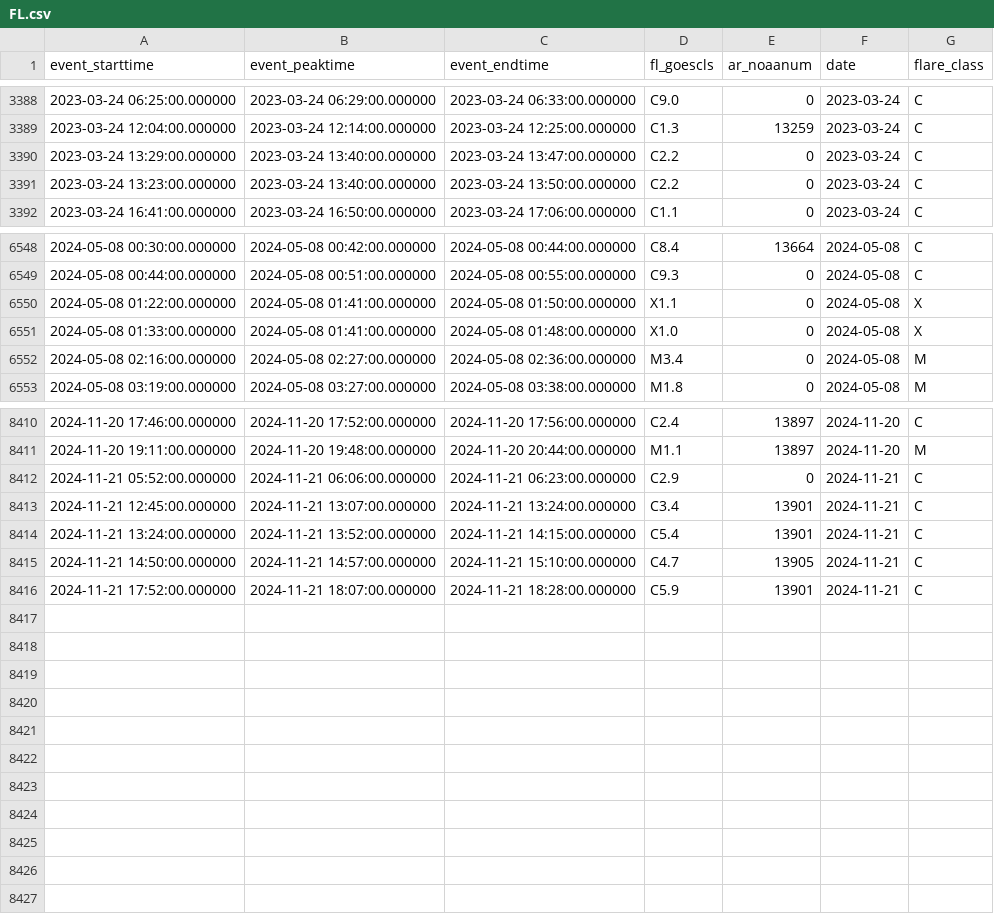
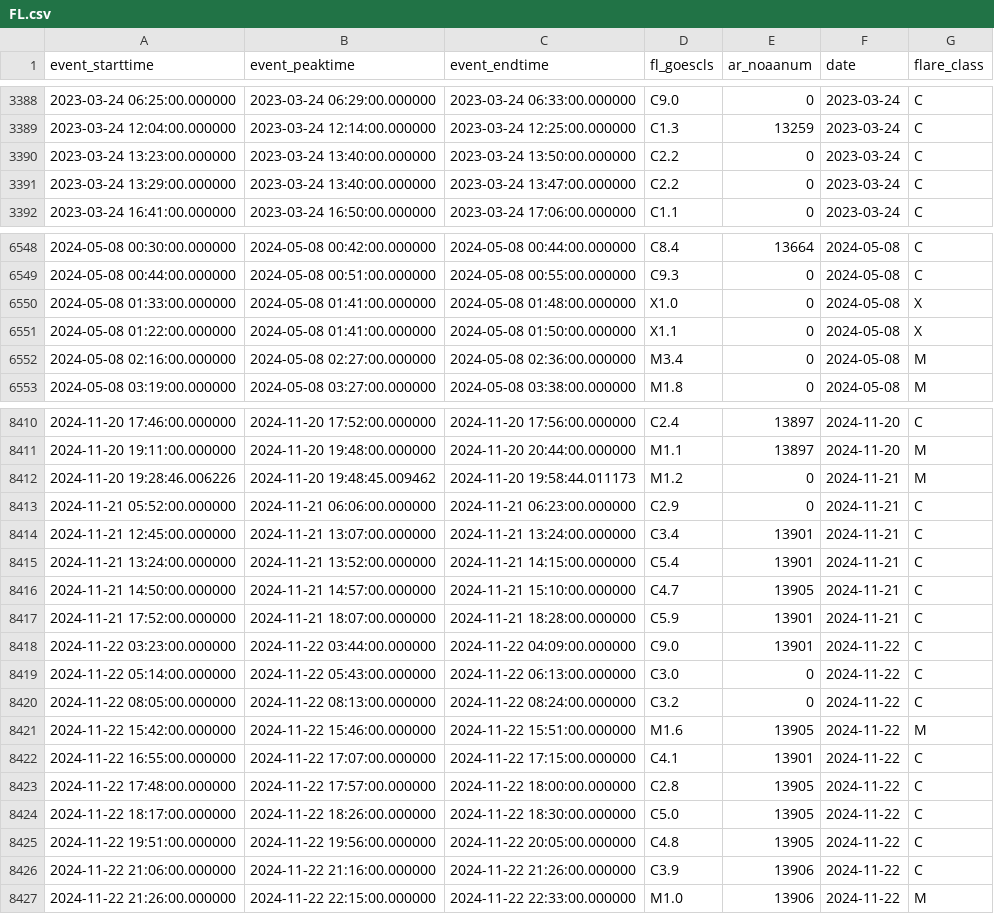
Before and after one commit to shibaji7/SD_RT_SWF_Monitoring, a CSV file: assets/data/FL.csv, drawn as a sheet; only a part is shown, gaps mark what is left out; the diff covers the shown part only.

```diff
--- a/assets/data/FL.csv
+++ b/assets/data/FL.csv
@@ -3389,4 +3389,4 @@ event_starttime,event_peaktime,event_endtime,fl_goescls,ar_noaanum,date,flare_cl
 2023-03-24 12:04:00.000000,2023-03-24 12:14:00.000000,2023-03-24 12:25:00.000000,C1.3,13259,2023-03-24,C
-2023-03-24 13:29:00.000000,2023-03-24 13:40:00.000000,2023-03-24 13:47:00.000000,C2.2,0,2023-03-24,C
 2023-03-24 13:23:00.000000,2023-03-24 13:40:00.000000,2023-03-24 13:50:00.000000,C2.2,0,2023-03-24,C
+2023-03-24 13:29:00.000000,2023-03-24 13:40:00.000000,2023-03-24 13:47:00.000000,C2.2,0,2023-03-24,C
 2023-03-24 16:41:00.000000,2023-03-24 16:50:00.000000,2023-03-24 17:06:00.000000,C1.1,0,2023-03-24,C
@@ -6549,4 +6549,4 @@ event_starttime,event_peaktime,event_endtime,fl_goescls,ar_noaanum,date,flare_cl
 2024-05-08 00:44:00.000000,2024-05-08 00:51:00.000000,2024-05-08 00:55:00.000000,C9.3,0,2024-05-08,C
-2024-05-08 01:22:00.000000,2024-05-08 01:41:00.000000,2024-05-08 01:50:00.000000,X1.1,0,2024-05-08,X
 2024-05-08 01:33:00.000000,2024-05-08 01:41:00.000000,2024-05-08 01:48:00.000000,X1.0,0,2024-05-08,X
+2024-05-08 01:22:00.000000,2024-05-08 01:41:00.000000,2024-05-08 01:50:00.000000,X1.1,0,2024-05-08,X
 2024-05-08 02:16:00.000000,2024-05-08 02:27:00.000000,2024-05-08 02:36:00.000000,M3.4,0,2024-05-08,M
@@ -8411,2 +8411,3 @@ event_starttime,event_peaktime,event_endtime,fl_goescls,ar_noaanum,date,flare_cl
 2024-11-20 19:11:00.000000,2024-11-20 19:48:00.000000,2024-11-20 20:44:00.000000,M1.1,13897,2024-11-20,M
+2024-11-20 19:28:46.006226,2024-11-20 19:48:45.009462,2024-11-20 19:58:44.011173,M1.2,0,2024-11-21,M
 2024-11-21 05:52:00.000000,2024-11-21 06:06:00.000000,2024-11-21 06:23:00.000000,C2.9,0,2024-11-21,C
@@ -8416 +8417,11 @@ event_starttime,event_peaktime,event_endtime,fl_goescls,ar_noaanum,date,flare_cl
 2024-11-21 17:52:00.000000,2024-11-21 18:07:00.000000,2024-11-21 18:28:00.000000,C5.9,13901,2024-11-21,C
+2024-11-22 03:23:00.000000,2024-11-22 03:44:00.000000,2024-11-22 04:09:00.000000,C9.0,13901,2024-11-22,C
+2024-11-22 05:14:00.000000,2024-11-22 05:43:00.000000,2024-11-22 06:13:00.000000,C3.0,0,2024-11-22,C
+2024-11-22 08:05:00.000000,2024-11-22 08:13:00.000000,2024-11-22 08:24:00.000000,C3.2,0,2024-11-22,C
+2024-11-22 15:42:00.000000,2024-11-22 15:46:00.000000,2024-11-22 15:51:00.000000,M1.6,13905,2024-11-22,M
+2024-11-22 16:55:00.000000,2024-11-22 17:07:00.000000,2024-11-22 17:15:00.000000,C4.1,13901,2024-11-22,C
+2024-11-22 17:48:00.000000,2024-11-22 17:57:00.000000,2024-11-22 18:00:00.000000,C2.8,13905,2024-11-22,C
+2024-11-22 18:17:00.000000,2024-11-22 18:26:00.000000,2024-11-22 18:30:00.000000,C5.0,13905,2024-11-22,C
+2024-11-22 19:51:00.000000,2024-11-22 19:56:00.000000,2024-11-22 20:05:00.000000,C4.8,13905,2024-11-22,C
+2024-11-22 21:06:00.000000,2024-11-22 21:16:00.000000,2024-11-22 21:26:00.000000,C3.9,13906,2024-11-22,C
+2024-11-22 21:26:00.000000,2024-11-22 22:15:00.000000,2024-11-22 22:33:00.000000,M1.0,13906,2024-11-22,M
```
Also changed, not shown: 4 moved rows elsewhere in this file, assets/data/Colors.csv, 7 other files.
